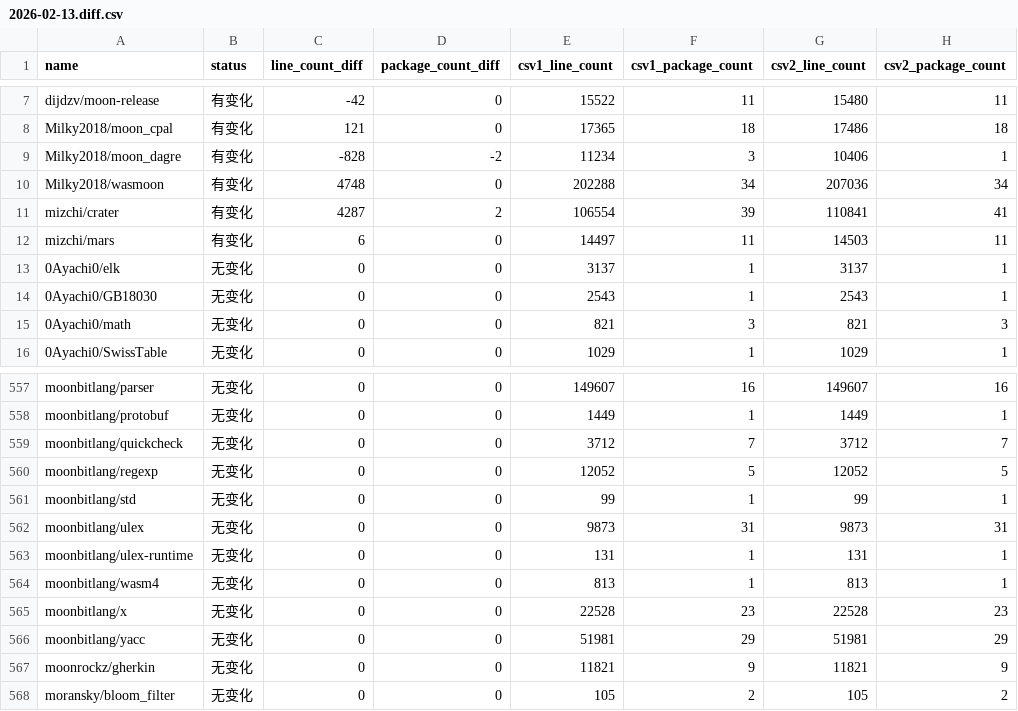
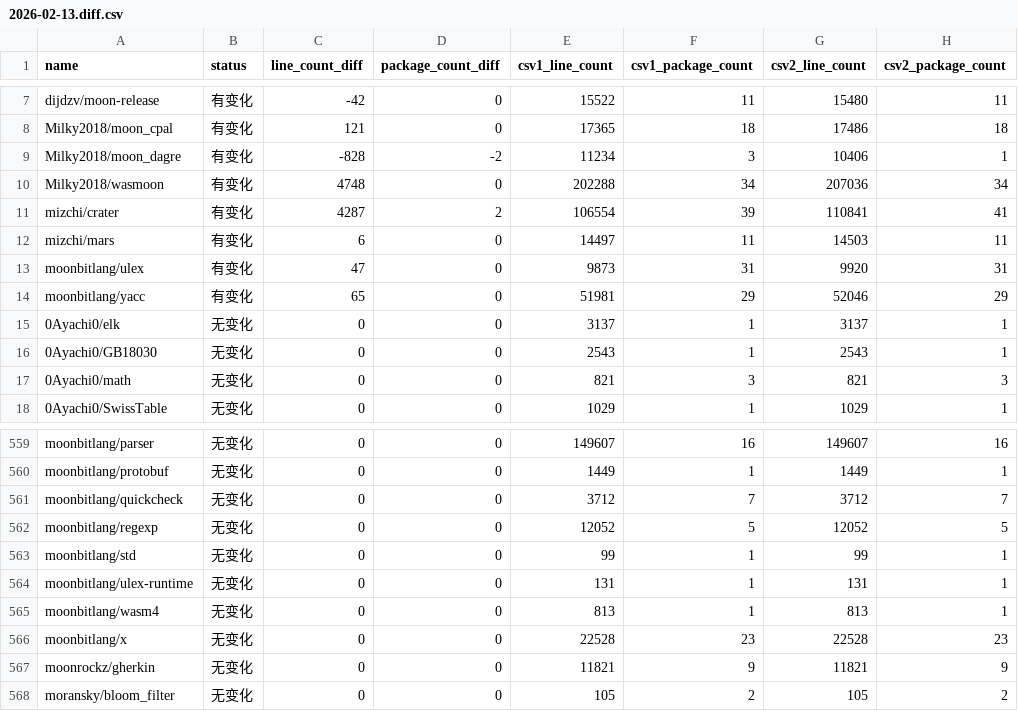
Before and after one commit to Pmemmm/MooncakesDailyData, a CSV file: diff/2026-02-13.diff.csv, drawn as a sheet; only a part is shown, gaps mark what is left out.

```diff
--- a/diff/2026-02-13.diff.csv
+++ b/diff/2026-02-13.diff.csv
@@ -12,2 +12,4 @@ mizchi/crater,有变化,4287,2,106554,39,110841,41
 mizchi/mars,有变化,6,0,14497,11,14503,11
+moonbitlang/ulex,有变化,47,0,9873,31,9920,31
+moonbitlang/yacc,有变化,65,0,51981,29,52046,29
 0Ayachi0/elk,无变化,0,0,3137,1,3137,1
@@ -561,3 +563,2 @@ moonbitlang/regexp,无变化,0,0,12052,5,12052,5
 moonbitlang/std,无变化,0,0,99,1,99,1
-moonbitlang/ulex,无变化,0,0,9873,31,9873,31
 moonbitlang/ulex-runtime,无变化,0,0,131,1,131,1
@@ -565,3 +566,2 @@ moonbitlang/wasm4,无变化,0,0,813,1,813,1
 moonbitlang/x,无变化,0,0,22528,23,22528,23
-moonbitlang/yacc,无变化,0,0,51981,29,51981,29
 moonrockz/gherkin,无变化,0,0,11821,9,11821,9
```
Also changed, not shown: data/2026-02-13.csv.
